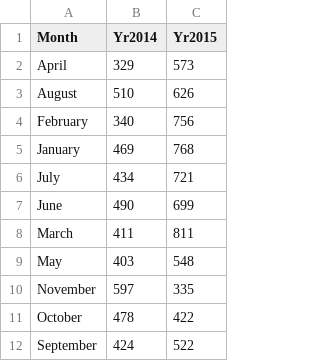
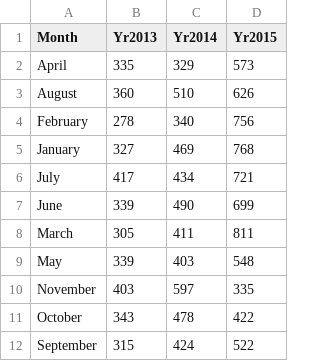
Before and after one commit to katerabinowitz/Wmata-Delay, a CSV file: myDelayN.csv, drawn as a sheet; the diff names each change by its address in the sheet, - before the commit and + after, or states it on an @@ line.

```diff
--- a/myDelayN.csv
+++ b/myDelayN.csv
+column B (Yr2013), rows 2-12: 335 | 360 | 278 | 327 | 417 | 339 | 305 | 339 | 403 | 343 | 315
```
Also changed, not shown: 2 other files.
